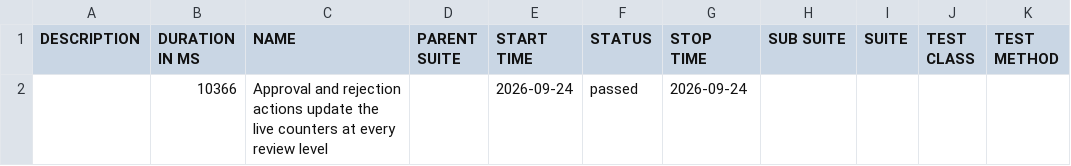
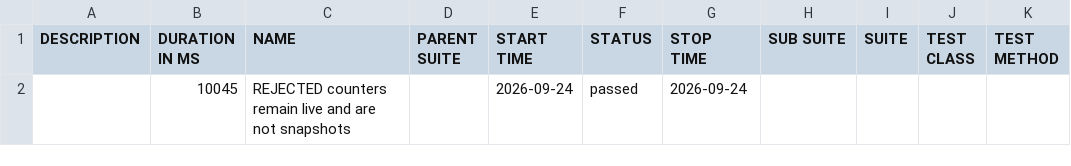
Before and after one commit to pagopa/idpay-functional-testing, a CSV file: bdd/data/suites.csv, drawn as a sheet.

```diff
--- a/bdd/data/suites.csv
+++ b/bdd/data/suites.csv
@@ -1,2 +1,2 @@
 "DESCRIPTION","DURATION IN MS","NAME","PARENT SUITE","START TIME","STATUS","STOP TIME","SUB SUITE","SUITE","TEST CLASS","TEST METHOD"
-"","10366","Approval and rejection actions update the live counters at every review level","","2026-09-24","passed","2026-09-24","","","",""
+"","10045","REJECTED counters remain live and are not snapshots","","2026-09-24","passed","2026-09-24","","","",""
```
Also changed, not shown: 27 other files.
